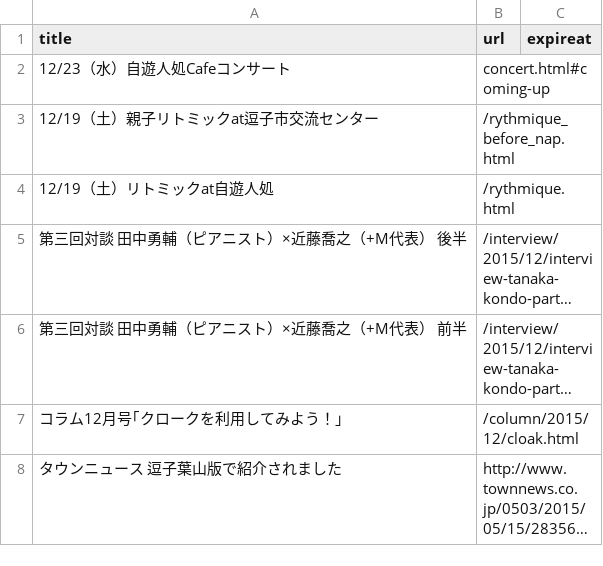
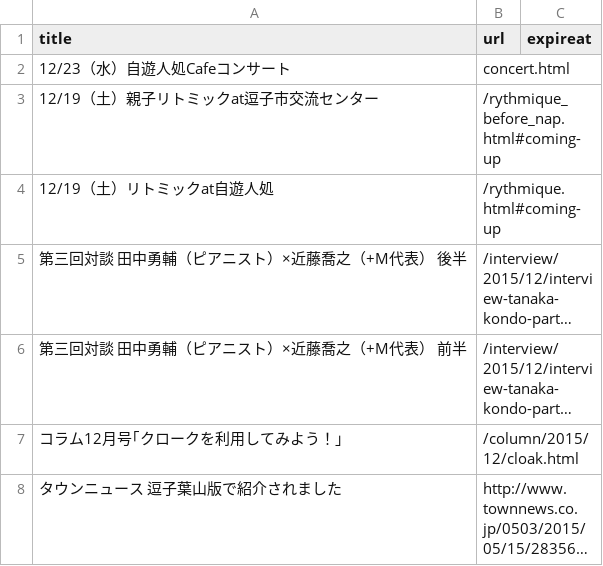
Before and after one commit to shinnkondo/plus-music-japan.github.io, a CSV file: _data/news.csv, drawn as a sheet; long unchanged cells end in …; the diff names each change by its address in the sheet, - before the commit and + after, or states it on an @@ line.

```diff
--- a/_data/news.csv
+++ b/_data/news.csv
-B2 (url): concert.html#coming-up
+B2 (url): concert.html
-B3 (url): /rythmique_before_nap.html
+B3 (url): /rythmique_before_nap.html#coming-up
-B4 (url): /rythmique.html
+B4 (url): /rythmique.html#coming-up
```
Also changed, not shown: 1 other file.
